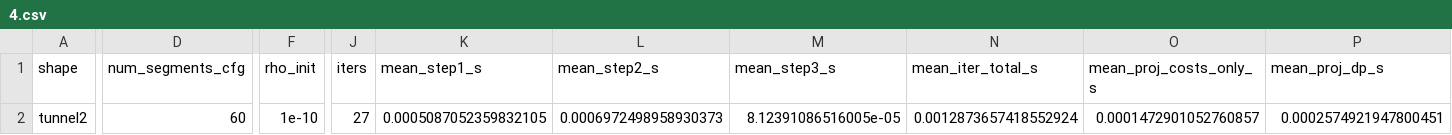
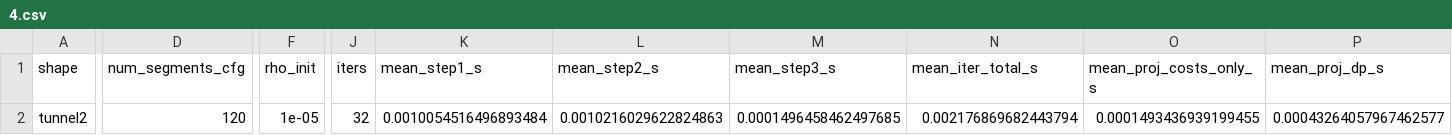
Before and after one commit to PittLeiterman/Masterarbeit, a CSV file: src_test/results/polygons/tunnel2/4.csv, drawn as a sheet; only a part is shown, gaps mark what is left out; the diff covers the shown part only; the diff names each change by its address in the sheet, - before the commit and + after, or states it on an @@ line.

```diff
--- a/src_test/results/polygons/tunnel2/4.csv
+++ b/src_test/results/polygons/tunnel2/4.csv
-D2 (num_segments_cfg): 60
+D2 (num_segments_cfg): 120
-F2 (rho_init): 1e-10
+F2 (rho_init): 1e-05
-J2 (iters): 27
+J2 (iters): 32
-K2 (mean_step1_s): 0.0005087052359832105
+K2 (mean_step1_s): 0.0010054516496893484
-L2 (mean_step2_s): 0.0006972498958930373
+L2 (mean_step2_s): 0.0010216029622824863
-M2 (mean_step3_s): 8.12391086516005e-05
+M2 (mean_step3_s): 0.0001496458462497685
-N2 (mean_iter_total_s): 0.0012873657418552924
+N2 (mean_iter_total_s): 0.002176869682443794
-O2 (mean_proj_costs_only_s): 0.0001472901052760857
+O2 (mean_proj_costs_only_s): 0.0001493436939199455
-P2 (mean_proj_dp_s): 0.0002574921947800451
+P2 (mean_proj_dp_s): 0.00043264057967462577
```
Also changed, not shown: 2 edited cells elsewhere in this file, src_test/results/polygons/tunnel2/1.csv, src_test/results/polygons/tunnel2/3.csv, 34 other files.
